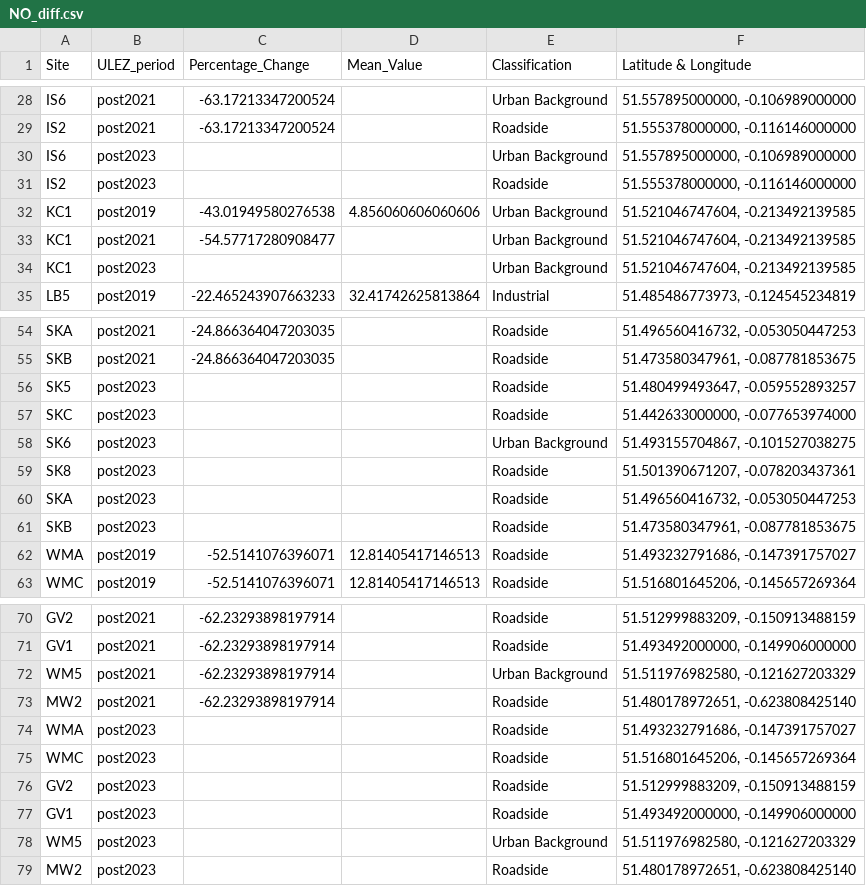
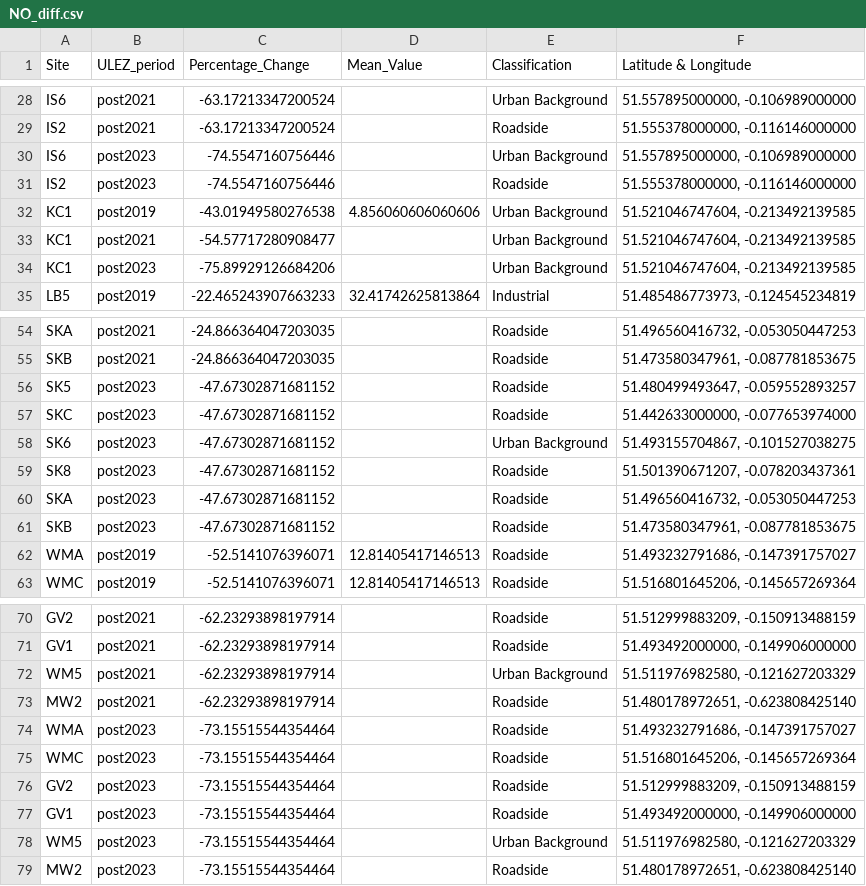
Before and after one commit to Chailllee/MSc_grad_proj, a CSV file: Data_output/Difference/NO_diff.csv, drawn as a sheet; only a part is shown, gaps mark what is left out; the diff covers the shown part only.

```diff
--- a/Data_output/Difference/NO_diff.csv
+++ b/Data_output/Difference/NO_diff.csv
@@ -29,7 +29,7 @@ IS6,post2021,-63.17213347200524,,Urban Background,"51.557895000000, -0.106989000
 IS2,post2021,-63.17213347200524,,Roadside,"51.555378000000, -0.116146000000"
-IS6,post2023,,,Urban Background,"51.557895000000, -0.106989000000"
-IS2,post2023,,,Roadside,"51.555378000000, -0.116146000000"
+IS6,post2023,-74.5547160756446,,Urban Background,"51.557895000000, -0.106989000000"
+IS2,post2023,-74.5547160756446,,Roadside,"51.555378000000, -0.116146000000"
 KC1,post2019,-43.01949580276538,4.856060606060606,Urban Background,"51.521046747604, -0.213492139585"
 KC1,post2021,-54.57717280908477,,Urban Background,"51.521046747604, -0.213492139585"
-KC1,post2023,,,Urban Background,"51.521046747604, -0.213492139585"
+KC1,post2023,-75.89929126684206,,Urban Background,"51.521046747604, -0.213492139585"
 LB5,post2019,-22.465243907663233,32.41742625813864,Industrial,"51.485486773973, -0.124545234819"
@@ -55,8 +55,8 @@ SKA,post2021,-24.866364047203035,,Roadside,"51.496560416732, -0.053050447253"
 SKB,post2021,-24.866364047203035,,Roadside,"51.473580347961, -0.087781853675"
-SK5,post2023,,,Roadside,"51.480499493647, -0.059552893257"
-SKC,post2023,,,Roadside,"51.442633000000, -0.077653974000"
-SK6,post2023,,,Urban Background,"51.493155704867, -0.101527038275"
-SK8,post2023,,,Roadside,"51.501390671207, -0.078203437361"
-SKA,post2023,,,Roadside,"51.496560416732, -0.053050447253"
-SKB,post2023,,,Roadside,"51.473580347961, -0.087781853675"
+SK5,post2023,-47.67302871681152,,Roadside,"51.480499493647, -0.059552893257"
+SKC,post2023,-47.67302871681152,,Roadside,"51.442633000000, -0.077653974000"
+SK6,post2023,-47.67302871681152,,Urban Background,"51.493155704867, -0.101527038275"
+SK8,post2023,-47.67302871681152,,Roadside,"51.501390671207, -0.078203437361"
+SKA,post2023,-47.67302871681152,,Roadside,"51.496560416732, -0.053050447253"
+SKB,post2023,-47.67302871681152,,Roadside,"51.473580347961, -0.087781853675"
 WMA,post2019,-52.5141076396071,12.81405417146513,Roadside,"51.493232791686, -0.147391757027"
@@ -73,7 +73,7 @@ WM5,post2021,-62.23293898197914,,Urban Background,"51.511976982580, -0.121627203
 MW2,post2021,-62.23293898197914,,Roadside,"51.480178972651, -0.623808425140"
-WMA,post2023,,,Roadside,"51.493232791686, -0.147391757027"
-WMC,post2023,,,Roadside,"51.516801645206, -0.145657269364"
-GV2,post2023,,,Roadside,"51.512999883209, -0.150913488159"
-GV1,post2023,,,Roadside,"51.493492000000, -0.149906000000"
-WM5,post2023,,,Urban Background,"51.511976982580, -0.121627203329"
-MW2,post2023,,,Roadside,"51.480178972651, -0.623808425140"
+WMA,post2023,-73.15515544354464,,Roadside,"51.493232791686, -0.147391757027"
+WMC,post2023,-73.15515544354464,,Roadside,"51.516801645206, -0.145657269364"
+GV2,post2023,-73.15515544354464,,Roadside,"51.512999883209, -0.150913488159"
+GV1,post2023,-73.15515544354464,,Roadside,"51.493492000000, -0.149906000000"
+WM5,post2023,-73.15515544354464,,Urban Background,"51.511976982580, -0.121627203329"
+MW2,post2023,-73.15515544354464,,Roadside,"51.480178972651, -0.623808425140"
```
Also changed, not shown: 3 edited cells elsewhere in this file, Data_output/Difference/NO2_diff.csv, Data_output/Difference/PM10_diff.csv, 14 other files.
